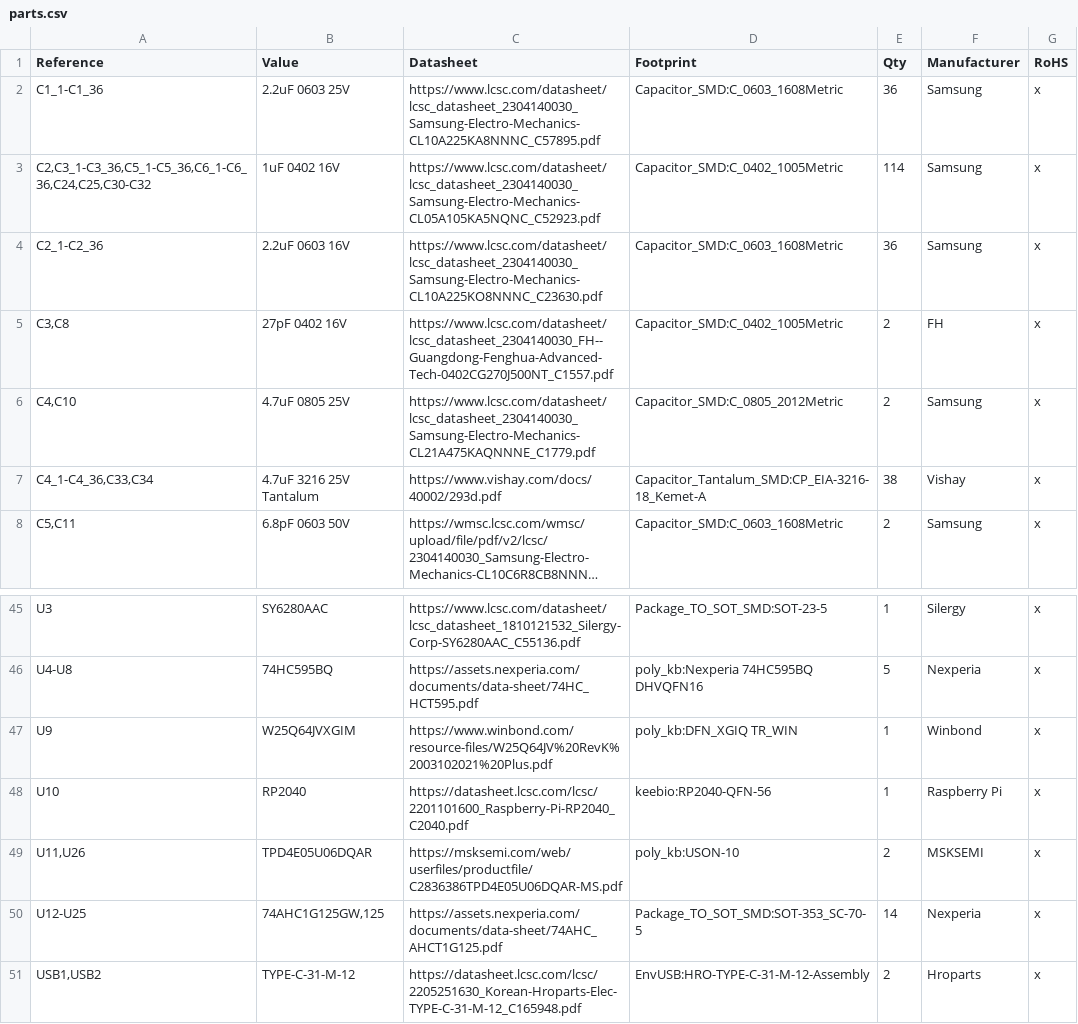
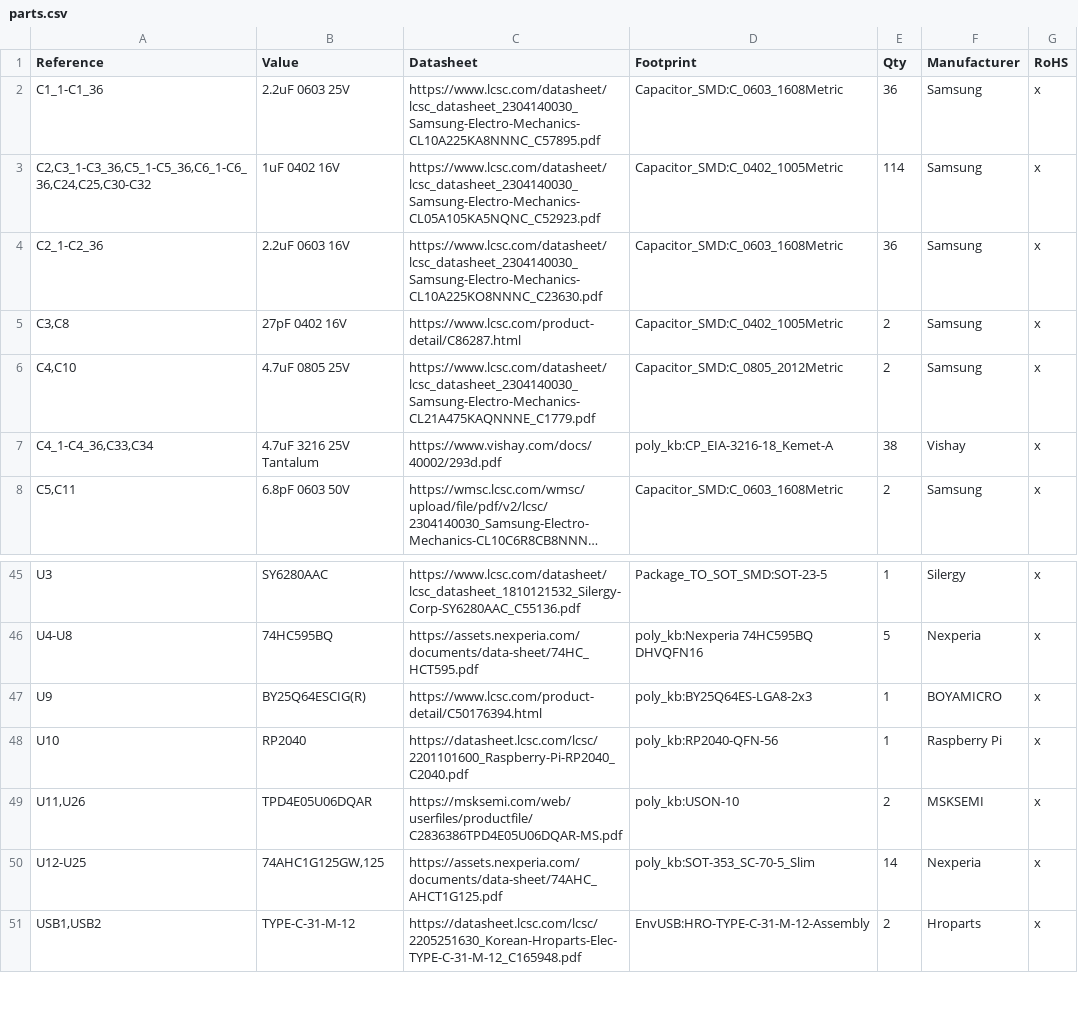
Before and after one commit to thpoll83/PolyKybd, a CSV file: RoHS/schematics/parts.csv, drawn as a sheet; only a part is shown, gaps mark what is left out; long unchanged cells end in …; the diff names each change by its address in the sheet, - before the commit and + after, or states it on an @@ line.

```diff
--- a/RoHS/schematics/parts.csv
+++ b/RoHS/schematics/parts.csv
-C5 (Datasheet): https://www.lcsc.com/datasheet/lcsc_datasheet_2304140030_FH--Guangdong-Fenghua-Advanced-Tech-0402CG270J500NT_C1557.pdf
+C5 (Datasheet): https://www.lcsc.com/product-detail/C86287.html
-F5 (Manufacturer): FH
+F5 (Manufacturer): Samsung
-D7 (Footprint): Capacitor_Tantalum_SMD:CP_EIA-3216-18_Kemet-A
+D7 (Footprint): poly_kb:CP_EIA-3216-18_Kemet-A
-B47 (Value): W25Q64JVXGIM
+B47 (Value): BY25Q64ESCIG(R)
-C47 (Datasheet): https://www.winbond.com/resource-files/W25Q64JV%20RevK%2003102021%20Plus.pdf
+C47 (Datasheet): https://www.lcsc.com/product-detail/C50176394.html
-D47 (Footprint): poly_kb:DFN_XGIQ TR_WIN
+D47 (Footprint): poly_kb:BY25Q64ES-LGA8-2x3
-F47 (Manufacturer): Winbond
+F47 (Manufacturer): BOYAMICRO
-D48 (Footprint): keebio:RP2040-QFN-56
+D48 (Footprint): poly_kb:RP2040-QFN-56
-D50 (Footprint): Package_TO_SOT_SMD:SOT-353_SC-70-5
+D50 (Footprint): poly_kb:SOT-353_SC-70-5_Slim
```
Also changed, not shown: 7 other files.
